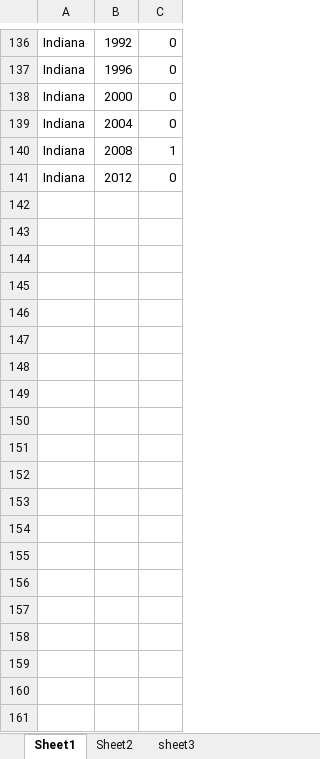
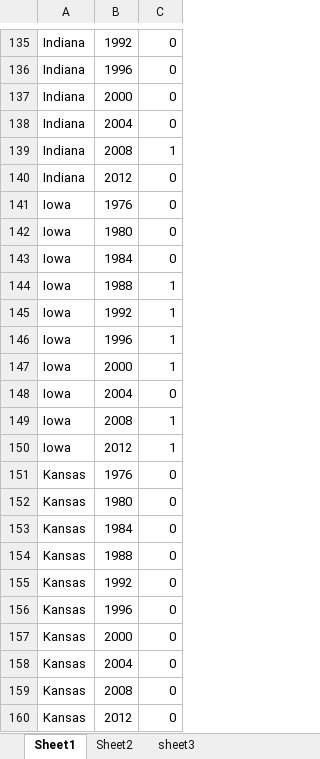
Before and after one commit to ericaschwa/machLearn, an Excel workbook: election_predictor/elections.xlsx, sheet Sheet1, drawn as a sheet; only a part is shown, gaps mark what is left out; values as stored, in another font and other column widths than the file's, no borders; the diff covers the shown part only; the diff names each change by its address in the sheet, - before the commit and + after, or states it on an @@ line.

Commit message:
finished entering election data

```diff
--- a/election_predictor/elections.xlsx (sheet Sheet1)
+++ b/election_predictor/elections.xlsx (sheet Sheet1)
+row 141: Iowa | 1976 | 0
+row 142: Iowa | 1980 | 0
+row 143: Iowa | 1984 | 0
+row 144: Iowa | 1988 | 1
+row 145: Iowa | 1992 | 1
+row 146: Iowa | 1996 | 1
+row 147: Iowa | 2000 | 1
+row 148: Iowa | 2004 | 0
+row 149: Iowa | 2008 | 1
+row 150: Iowa | 2012 | 1
+row 151: Kansas | 1976 | 0
+row 152: Kansas | 1980 | 0
+row 153: Kansas | 1984 | 0
+row 154: Kansas | 1988 | 0
+row 155: Kansas | 1992 | 0
+row 156: Kansas | 1996 | 0
+row 157: Kansas | 2000 | 0
+row 158: Kansas | 2004 | 0
+row 159: Kansas | 2008 | 0
+row 160: Kansas | 2012 | 0
```
Also changed, not shown: 340 added rows and 1 removed row elsewhere in this sheet, formulas that keep their value, 1 other file.
